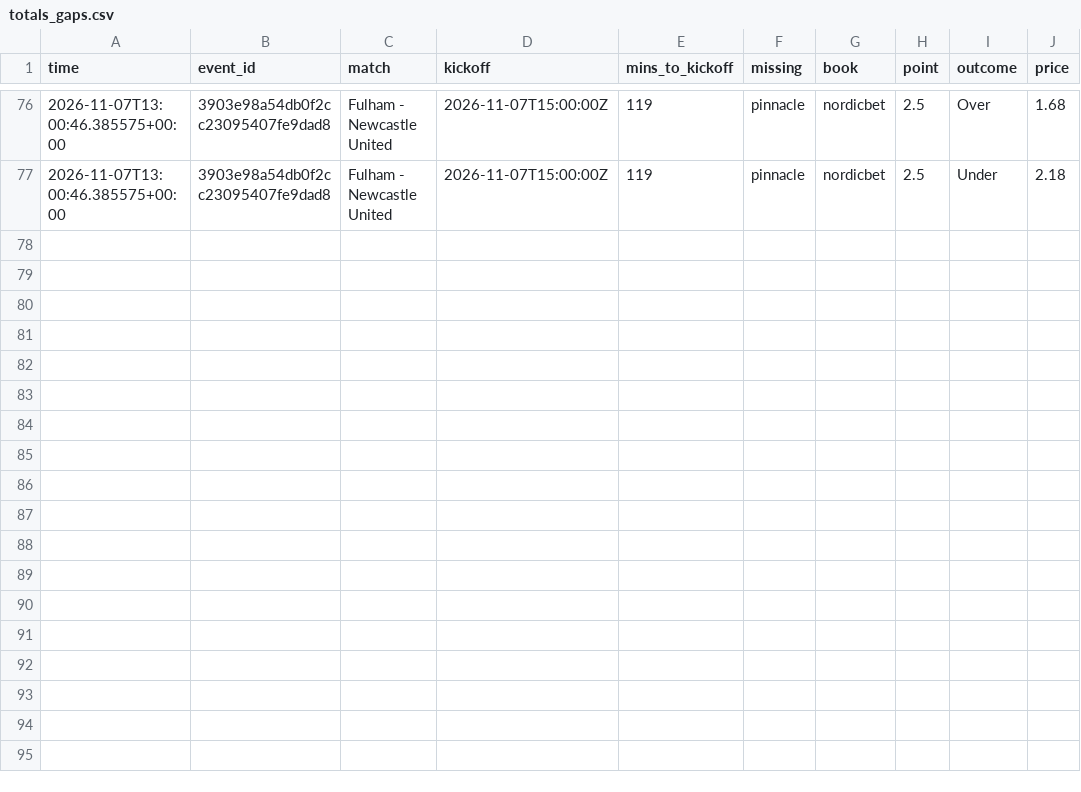
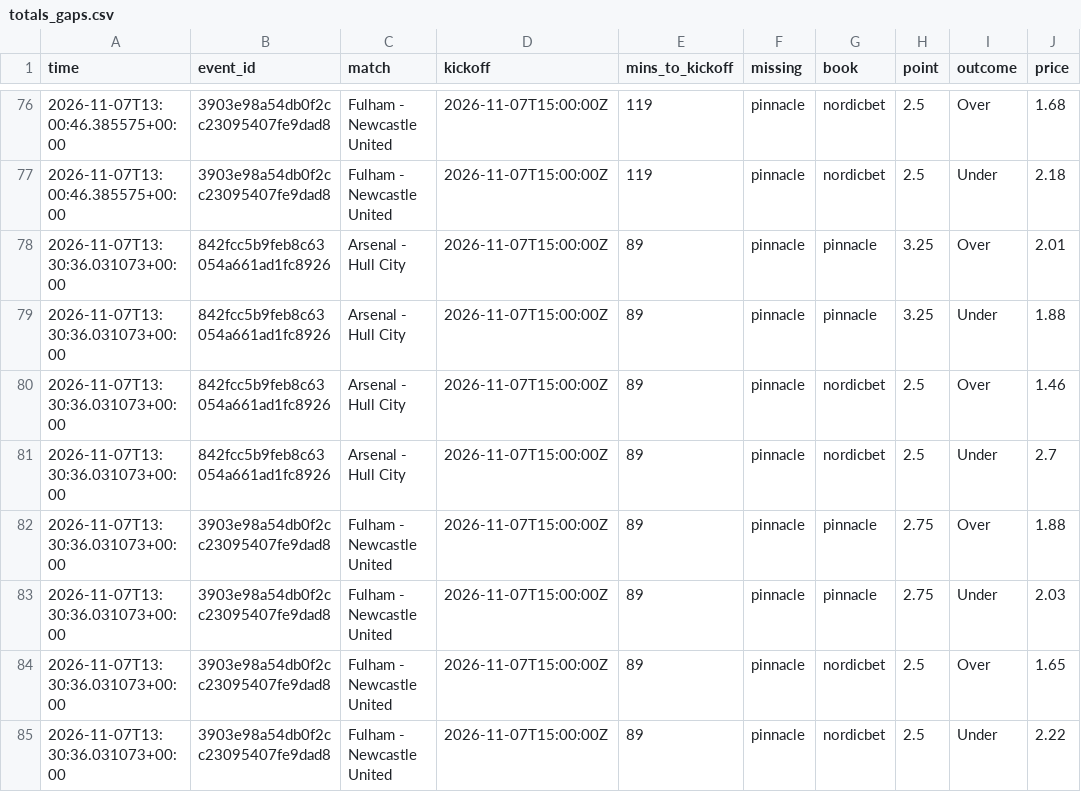
Before and after one commit to Andyabb99/odds-logger, a CSV file: totals_gaps.csv, drawn as a sheet; only a part is shown, gaps mark what is left out.

```diff
--- a/totals_gaps.csv
+++ b/totals_gaps.csv
@@ -77 +77,9 @@ time,event_id,match,kickoff,mins_to_kickoff,missing,book,point,outcome,price
 2026-11-07T13:00:46.385575+00:00,3903e98a54db0f2cc23095407fe9dad8,Fulham - Newcastle United,2026-11-07T15:00:00Z,119,pinnacle,nordicbet,2.5,Under,2.18
+2026-11-07T13:30:36.031073+00:00,842fcc5b9feb8c63054a661ad1fc8926,Arsenal - Hull City,2026-11-07T15:00:00Z,89,pinnacle,pinnacle,3.25,Over,2.01
+2026-11-07T13:30:36.031073+00:00,842fcc5b9feb8c63054a661ad1fc8926,Arsenal - Hull City,2026-11-07T15:00:00Z,89,pinnacle,pinnacle,3.25,Under,1.88
+2026-11-07T13:30:36.031073+00:00,842fcc5b9feb8c63054a661ad1fc8926,Arsenal - Hull City,2026-11-07T15:00:00Z,89,pinnacle,nordicbet,2.5,Over,1.46
+2026-11-07T13:30:36.031073+00:00,842fcc5b9feb8c63054a661ad1fc8926,Arsenal - Hull City,2026-11-07T15:00:00Z,89,pinnacle,nordicbet,2.5,Under,2.7
+2026-11-07T13:30:36.031073+00:00,3903e98a54db0f2cc23095407fe9dad8,Fulham - Newcastle United,2026-11-07T15:00:00Z,89,pinnacle,pinnacle,2.75,Over,1.88
+2026-11-07T13:30:36.031073+00:00,3903e98a54db0f2cc23095407fe9dad8,Fulham - Newcastle United,2026-11-07T15:00:00Z,89,pinnacle,pinnacle,2.75,Under,2.03
+2026-11-07T13:30:36.031073+00:00,3903e98a54db0f2cc23095407fe9dad8,Fulham - Newcastle United,2026-11-07T15:00:00Z,89,pinnacle,nordicbet,2.5,Over,1.65
+2026-11-07T13:30:36.031073+00:00,3903e98a54db0f2cc23095407fe9dad8,Fulham - Newcastle United,2026-11-07T15:00:00Z,89,pinnacle,nordicbet,2.5,Under,2.22
```
Also changed, not shown: snapshots.csv, 1 other file.
